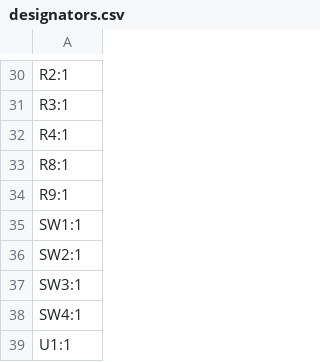
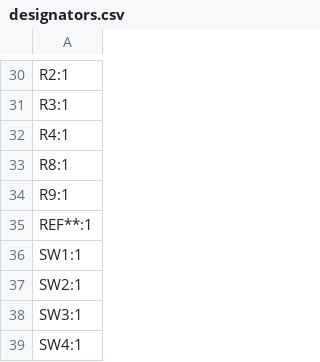
Before and after one commit to grimsteel/pixel-clock, a CSV file: production/designators.csv, drawn as a sheet; only a part is shown, gaps mark what is left out; the shorter side is filled out with more unchanged rows.

```diff
--- a/production/designators.csv
+++ b/production/designators.csv
@@ -34,2 +34,3 @@ R8:1
 R9:1
+REF**:1
 SW1:1
```
Also changed, not shown: 4 other files.
